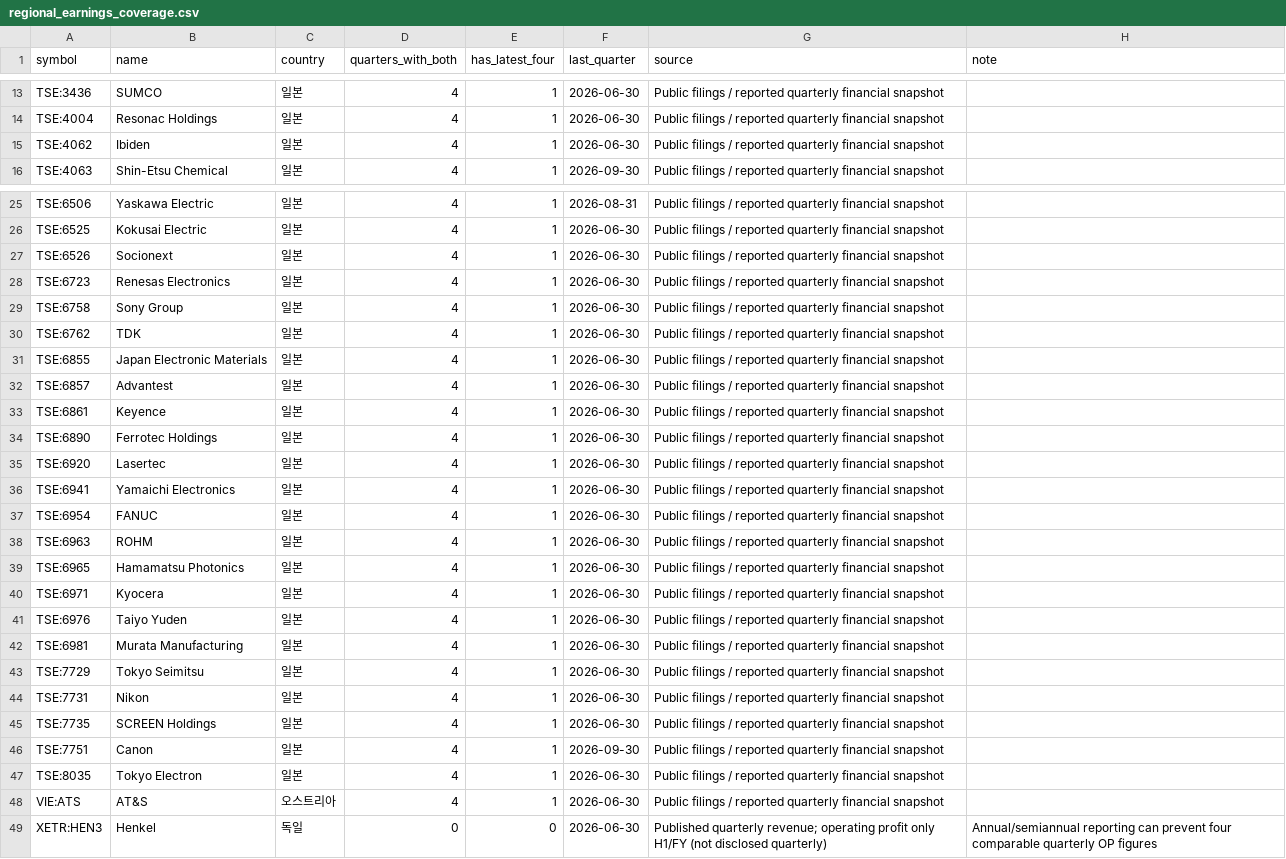
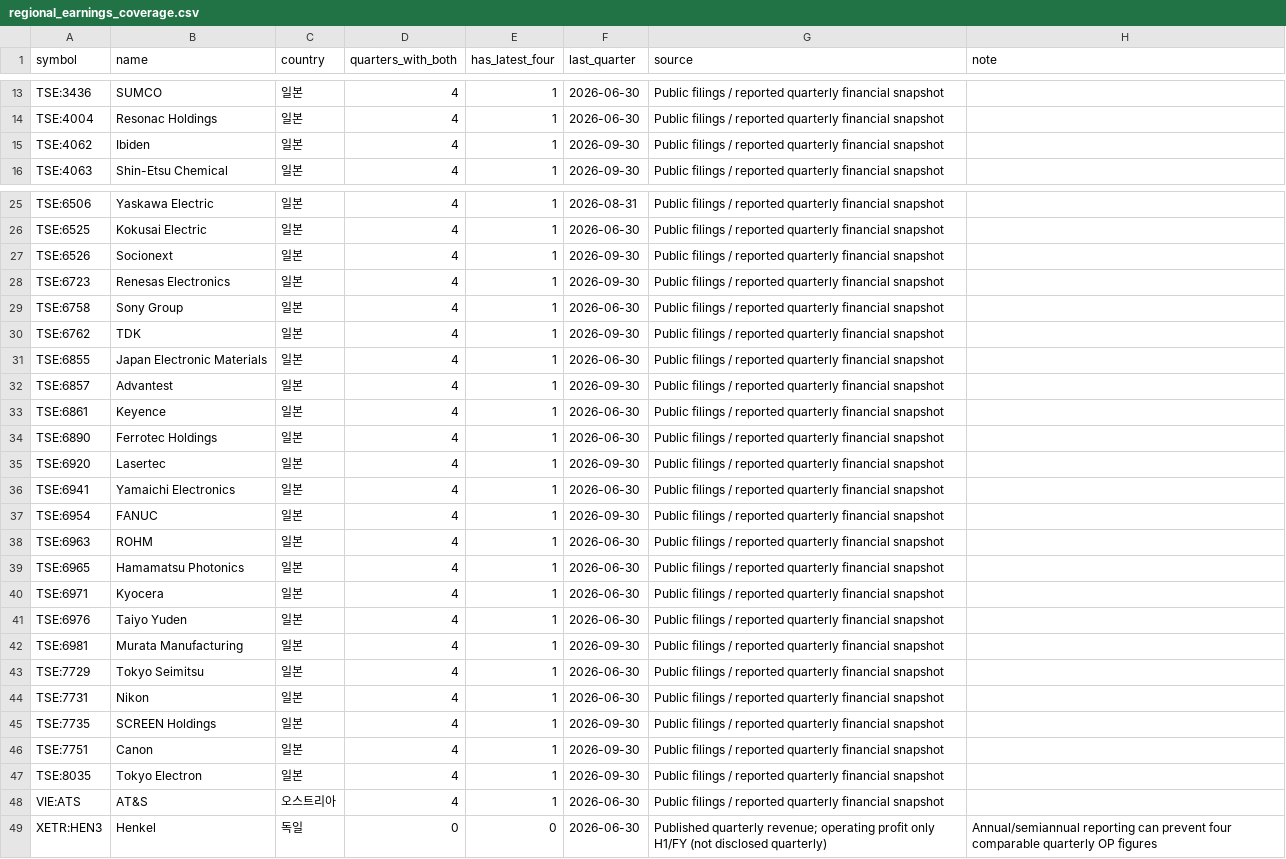
Before and after one commit to saewoo16/global-tech-terminal, a CSV file: data/regional_earnings_coverage.csv, drawn as a sheet; only a part is shown, gaps mark what is left out; the diff covers the shown part only.

```diff
--- a/data/regional_earnings_coverage.csv
+++ b/data/regional_earnings_coverage.csv
@@ -14,3 +14,3 @@ TSE:3436,SUMCO,일본,4,1,2026-06-30,Public filings / reported quarterly financi
 TSE:4004,Resonac Holdings,일본,4,1,2026-06-30,Public filings / reported quarterly financial snapshot,
-TSE:4062,Ibiden,일본,4,1,2026-06-30,Public filings / reported quarterly financial snapshot,
+TSE:4062,Ibiden,일본,4,1,2026-09-30,Public filings / reported quarterly financial snapshot,
 TSE:4063,Shin-Etsu Chemical,일본,4,1,2026-09-30,Public filings / reported quarterly financial snapshot,
@@ -26,13 +26,13 @@ TSE:6506,Yaskawa Electric,일본,4,1,2026-08-31,Public filings / reported quarte
 TSE:6525,Kokusai Electric,일본,4,1,2026-06-30,Public filings / reported quarterly financial snapshot,
-TSE:6526,Socionext,일본,4,1,2026-06-30,Public filings / reported quarterly financial snapshot,
-TSE:6723,Renesas Electronics,일본,4,1,2026-06-30,Public filings / reported quarterly financial snapshot,
+TSE:6526,Socionext,일본,4,1,2026-09-30,Public filings / reported quarterly financial snapshot,
+TSE:6723,Renesas Electronics,일본,4,1,2026-09-30,Public filings / reported quarterly financial snapshot,
 TSE:6758,Sony Group,일본,4,1,2026-06-30,Public filings / reported quarterly financial snapshot,
-TSE:6762,TDK,일본,4,1,2026-06-30,Public filings / reported quarterly financial snapshot,
+TSE:6762,TDK,일본,4,1,2026-09-30,Public filings / reported quarterly financial snapshot,
 TSE:6855,Japan Electronic Materials,일본,4,1,2026-06-30,Public filings / reported quarterly financial snapshot,
-TSE:6857,Advantest,일본,4,1,2026-06-30,Public filings / reported quarterly financial snapshot,
+TSE:6857,Advantest,일본,4,1,2026-09-30,Public filings / reported quarterly financial snapshot,
 TSE:6861,Keyence,일본,4,1,2026-06-30,Public filings / reported quarterly financial snapshot,
 TSE:6890,Ferrotec Holdings,일본,4,1,2026-06-30,Public filings / reported quarterly financial snapshot,
-TSE:6920,Lasertec,일본,4,1,2026-06-30,Public filings / reported quarterly financial snapshot,
+TSE:6920,Lasertec,일본,4,1,2026-09-30,Public filings / reported quarterly financial snapshot,
 TSE:6941,Yamaichi Electronics,일본,4,1,2026-06-30,Public filings / reported quarterly financial snapshot,
-TSE:6954,FANUC,일본,4,1,2026-06-30,Public filings / reported quarterly financial snapshot,
+TSE:6954,FANUC,일본,4,1,2026-09-30,Public filings / reported quarterly financial snapshot,
 TSE:6963,ROHM,일본,4,1,2026-06-30,Public filings / reported quarterly financial snapshot,
@@ -41,8 +41,8 @@ TSE:6971,Kyocera,일본,4,1,2026-06-30,Public filings / reported quarterly finan
 TSE:6976,Taiyo Yuden,일본,4,1,2026-06-30,Public filings / reported quarterly financial snapshot,
-TSE:6981,Murata Manufacturing,일본,4,1,2026-06-30,Public filings / reported quarterly financial snapshot,
+TSE:6981,Murata Manufacturing,일본,4,1,2026-09-30,Public filings / reported quarterly financial snapshot,
 TSE:7729,Tokyo Seimitsu,일본,4,1,2026-06-30,Public filings / reported quarterly financial snapshot,
 TSE:7731,Nikon,일본,4,1,2026-06-30,Public filings / reported quarterly financial snapshot,
-TSE:7735,SCREEN Holdings,일본,4,1,2026-06-30,Public filings / reported quarterly financial snapshot,
+TSE:7735,SCREEN Holdings,일본,4,1,2026-09-30,Public filings / reported quarterly financial snapshot,
 TSE:7751,Canon,일본,4,1,2026-09-30,Public filings / reported quarterly financial snapshot,
-TSE:8035,Tokyo Electron,일본,4,1,2026-06-30,Public filings / reported quarterly financial snapshot,
+TSE:8035,Tokyo Electron,일본,4,1,2026-09-30,Public filings / reported quarterly financial snapshot,
 VIE:ATS,AT&S,오스트리아,4,1,2026-06-30,Public filings / reported quarterly financial snapshot,
```
Also changed, not shown: 4 edited cells elsewhere in this file, data/coverage.csv, 5 other files.
